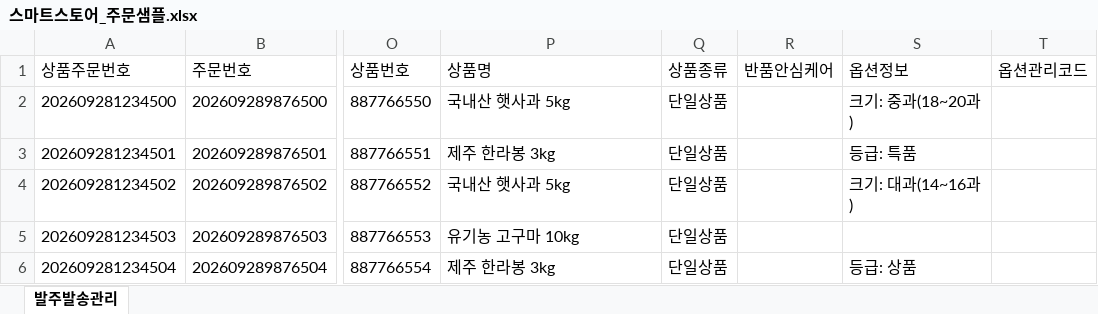
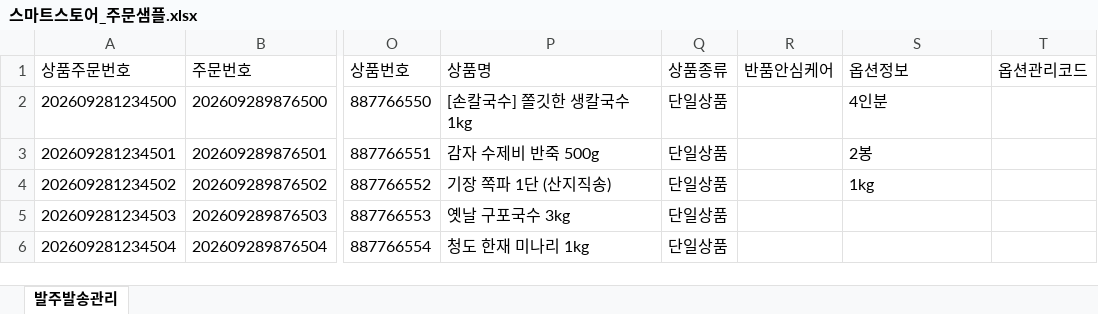
Before and after one commit to jung89456-dot/Purchase-Order, an Excel workbook: samples/스마트스토어_주문샘플.xlsx, sheet 발주발송관리, drawn as a sheet; only a part is shown, gaps mark what is left out; values as stored, in another font and other column widths than the file's, no borders; the diff names each change by its address in the sheet, - before the commit and + after, or states it on an @@ line.

```diff
--- a/samples/스마트스토어_주문샘플.xlsx (sheet 발주발송관리)
+++ b/samples/스마트스토어_주문샘플.xlsx (sheet 발주발송관리)
-P2 (상품명): 국내산 햇사과 5kg
+P2 (상품명): [손칼국수] 쫄깃한 생칼국수 1kg
-S2 (옵션정보): 크기: 중과(18~20과)
+S2 (옵션정보): 4인분
-P3 (상품명): 제주 한라봉 3kg
+P3 (상품명): 감자 수제비 반죽 500g
-S3 (옵션정보): 등급: 특품
+S3 (옵션정보): 2봉
-P4 (상품명): 국내산 햇사과 5kg
+P4 (상품명): 기장 쪽파 1단 (산지직송)
-S4 (옵션정보): 크기: 대과(14~16과)
+S4 (옵션정보): 1kg
-P5 (상품명): 유기농 고구마 10kg
+P5 (상품명): 옛날 구포국수 3kg
-P6 (상품명): 제주 한라봉 3kg
+P6 (상품명): 청도 한재 미나리 1kg
-S6 (옵션정보): 등급: 상품
+S6 (옵션정보): (empty)
```
Also changed, not shown: samples/쿠팡_주문샘플.xlsx, 19 other files.
